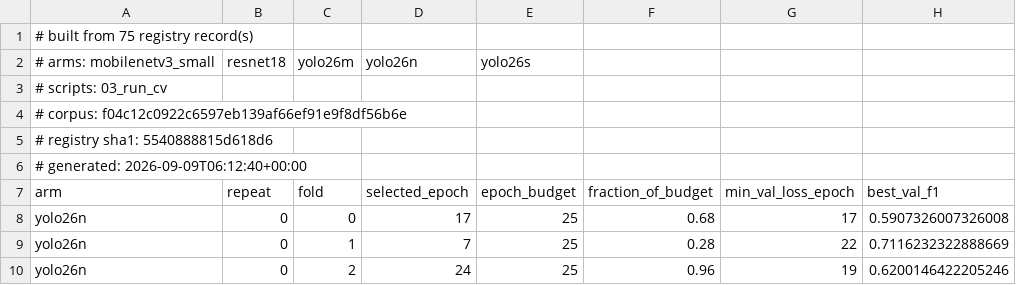
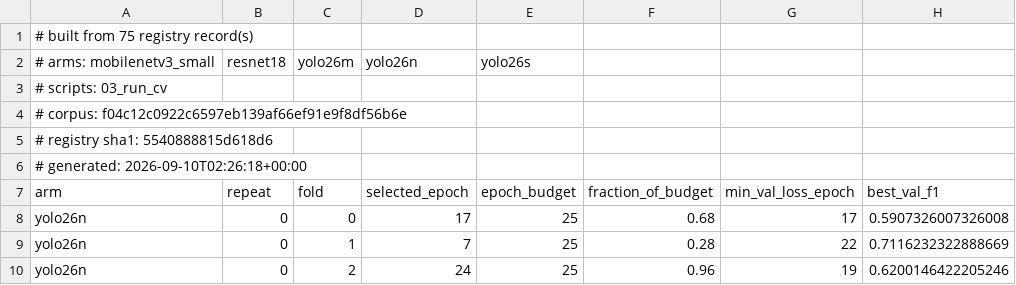
Before and after one commit to akiraraihaan/SRP-conditions-predict-using-ML, a CSV file: artifacts/selected_epochs.csv, drawn as a sheet; only a part is shown.

```diff
--- a/artifacts/selected_epochs.csv
+++ b/artifacts/selected_epochs.csv
@@ -5,3 +5,3 @@
 # registry sha1: 5540888815d618d6
-# generated: 2026-09-09T06:12:40+00:00
+# generated: 2026-09-10T02:26:18+00:00
 arm,repeat,fold,selected_epoch,epoch_budget,fraction_of_budget,min_val_loss_epoch,best_val_f1
```
Also changed, not shown: artifacts/paired_comparisons.csv, artifacts/pareto_status.csv, 27 other files.
